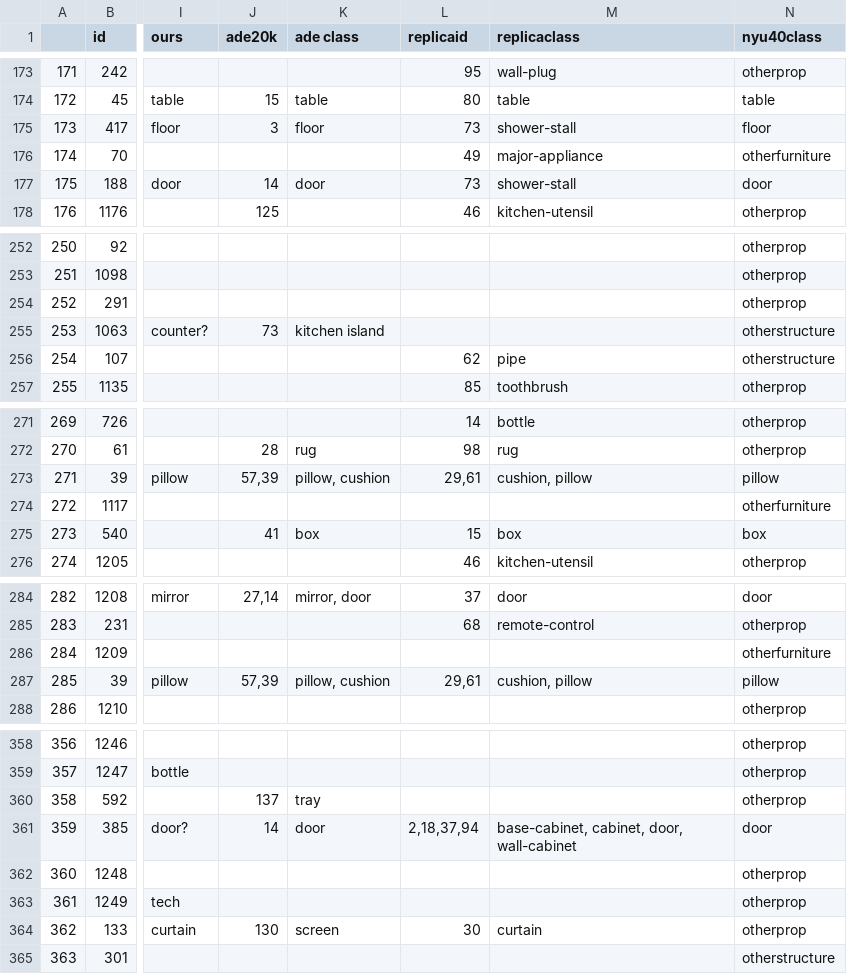
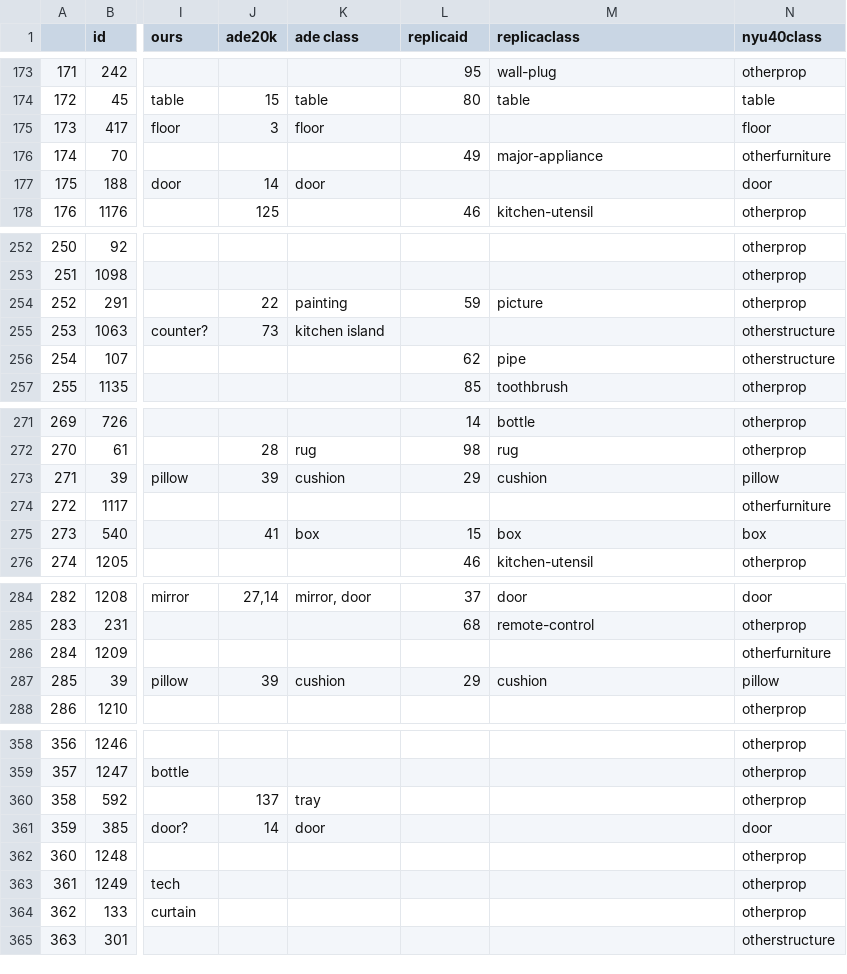
Before and after one commit to cvg/LabelMaker, a CSV file: label_mapping.csv, drawn as a sheet; only a part is shown, gaps mark what is left out; the diff covers the shown part only; the diff names each change by its address in the sheet, - before the commit and + after, or states it on an @@ line.

Commit message:
working and fixed mappings for consensus, removing too large ambiguities

```diff
--- a/label_mapping.csv
+++ b/label_mapping.csv
-L175 (replicaid): 73
+L175 (replicaid): (empty)
-M175 (replicaclass): shower-stall
+M175 (replicaclass): (empty)
-L177 (replicaid): 73
+L177 (replicaid): (empty)
-M177 (replicaclass): shower-stall
+M177 (replicaclass): (empty)
-J254 (ade20k): (empty)
+J254 (ade20k): 22
-K254 (ade class): (empty)
+K254 (ade class): painting
-L254 (replicaid): (empty)
+L254 (replicaid): 59
-M254 (replicaclass): (empty)
+M254 (replicaclass): picture
-J273 (ade20k): 57,39
+J273 (ade20k): 39
-K273 (ade class): pillow, cushion
+K273 (ade class): cushion
-L273 (replicaid): 29,61
+L273 (replicaid): 29
-M273 (replicaclass): cushion, pillow
+M273 (replicaclass): cushion
-J287 (ade20k): 57,39
+J287 (ade20k): 39
-K287 (ade class): pillow, cushion
+K287 (ade class): cushion
-L287 (replicaid): 29,61
+L287 (replicaid): 29
-M287 (replicaclass): cushion, pillow
+M287 (replicaclass): cushion
-L361 (replicaid): 2,18,37,94
+L361 (replicaid): (empty)
-M361 (replicaclass): base-cabinet, cabinet, door, wall-cabinet
+M361 (replicaclass): (empty)
-J364 (ade20k): 130
+J364 (ade20k): (empty)
-K364 (ade class): screen
+K364 (ade class): (empty)
-L364 (replicaid): 30
+L364 (replicaid): (empty)
-M364 (replicaclass): curtain
+M364 (replicaclass): (empty)
```
Also changed, not shown: 5 edited cells elsewhere in this file, 3 other files.
